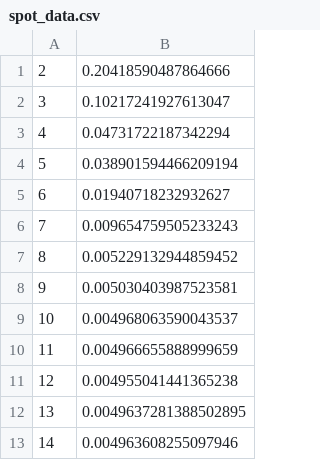
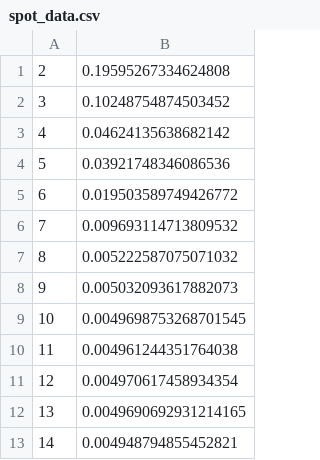
Before and after one commit to markuSolli/Ray-Field-Polygonization, a CSV file: data/poisson_depth/spot_data.csv, drawn as a sheet.

```diff
--- a/data/poisson_depth/spot_data.csv
+++ b/data/poisson_depth/spot_data.csv
@@ -1,13 +1,13 @@
-2,0.20418590487864666
-3,0.10217241927613047
-4,0.04731722187342294
-5,0.038901594466209194
-6,0.01940718232932627
-7,0.009654759505233243
-8,0.005229132944859452
-9,0.005030403987523581
-10,0.004968063590043537
-11,0.004966655888999659
-12,0.004955041441365238
-13,0.0049637281388502895
-14,0.004963608255097946
+2,0.19595267334624808
+3,0.10248754874503452
+4,0.04624135638682142
+5,0.03921748346086536
+6,0.019503589749426772
+7,0.009693114713809532
+8,0.005222587075071032
+9,0.005032093617882073
+10,0.0049698753268701545
+11,0.004961244351764038
+12,0.004970617458934354
+13,0.0049690692931214165
+14,0.004948794855452821
```
Also changed, not shown: data/n_points/spot_data.csv, 12 other files.
